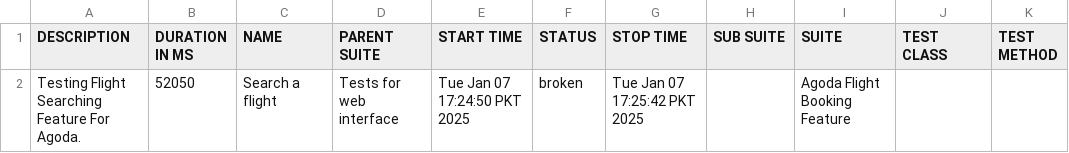
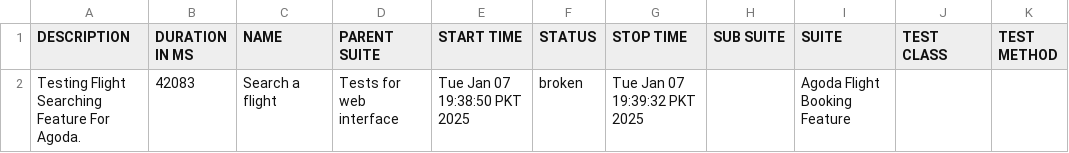
Before and after one commit to usama-arbisoft1/agoda-reports, a CSV file: data/suites.csv, drawn as a sheet.

```diff
--- a/data/suites.csv
+++ b/data/suites.csv
@@ -1,2 +1,2 @@
 "DESCRIPTION","DURATION IN MS","NAME","PARENT SUITE","START TIME","STATUS","STOP TIME","SUB SUITE","SUITE","TEST CLASS","TEST METHOD"
-"Testing Flight Searching Feature For Agoda.","52050","Search a flight","Tests for web interface","Tue Jan 07 17:24:50 PKT 2025","broken","Tue Jan 07 17:25:42 PKT 2025","","Agoda Flight Booking Feature","",""
+"Testing Flight Searching Feature For Agoda.","42083","Search a flight","Tests for web interface","Tue Jan 07 19:38:50 PKT 2025","broken","Tue Jan 07 19:39:32 PKT 2025","","Agoda Flight Booking Feature","",""
```
Also changed, not shown: 22 other files.
